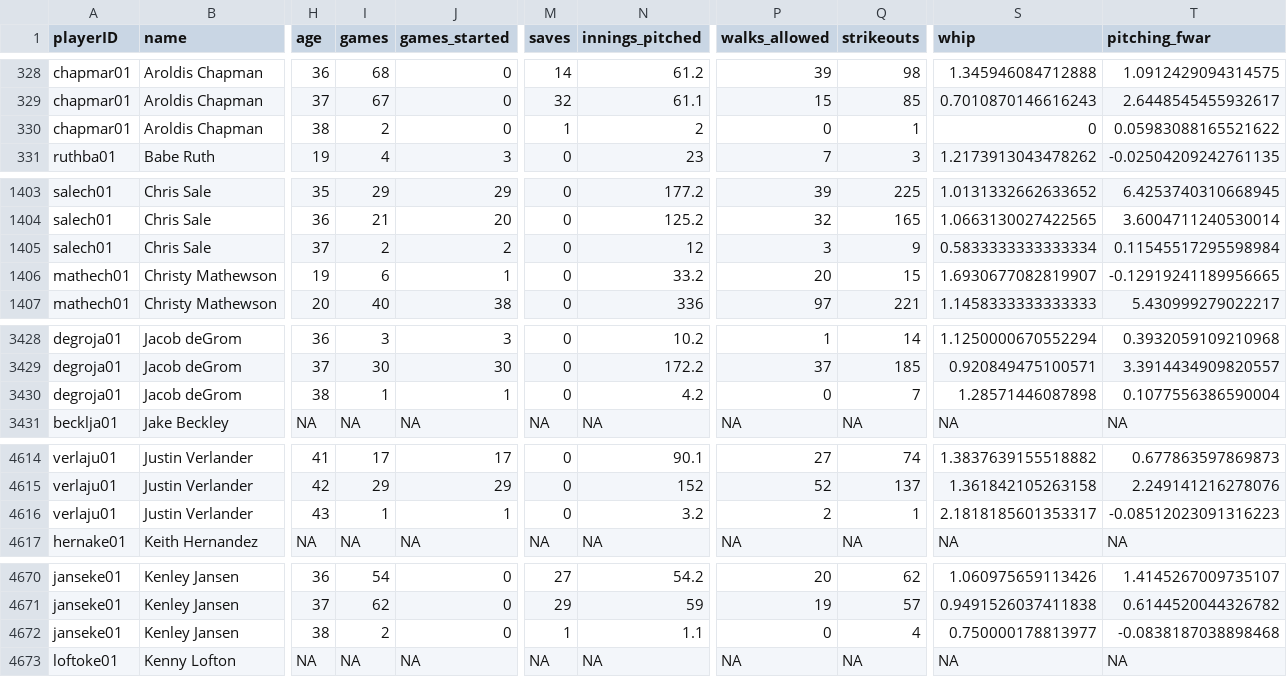
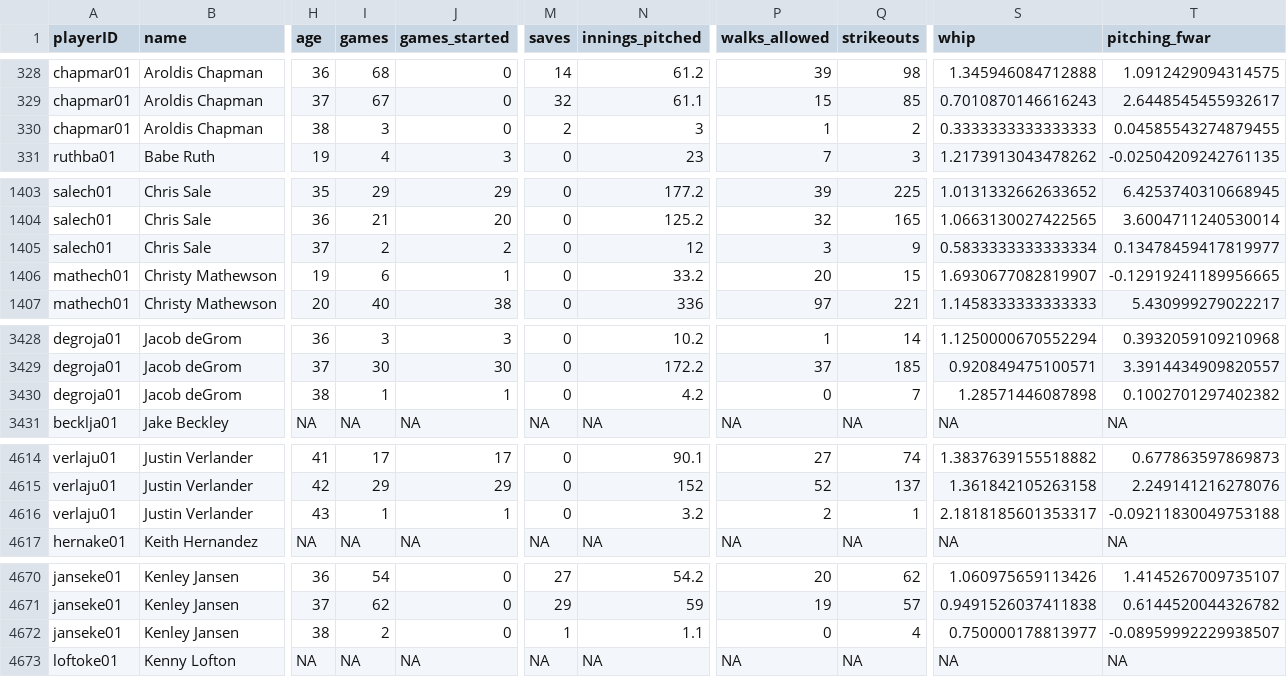
Before and after one commit to D3DataScience/Hall_Ledger, a CSV file: data/fangraphs_pitching_seasons.csv, drawn as a sheet; only a part is shown, gaps mark what is left out; the diff covers the shown part only; the diff names each change by its address in the sheet, - before the commit and + after, or states it on an @@ line.

```diff
--- a/data/fangraphs_pitching_seasons.csv
+++ b/data/fangraphs_pitching_seasons.csv
-I330 (games): 2
+I330 (games): 3
-M330 (saves): 1
+M330 (saves): 2
-N330 (innings_pitched): 2
+N330 (innings_pitched): 3
-P330 (walks_allowed): 0
+P330 (walks_allowed): 1
-Q330 (strikeouts): 1
+Q330 (strikeouts): 2
-S330 (whip): 0
+S330 (whip): 0.3333333333333333
-T330 (pitching_fwar): 0.05983088165521622
+T330 (pitching_fwar): 0.04585543274879455
-T1405 (pitching_fwar): 0.11545517295598984
+T1405 (pitching_fwar): 0.13478459417819977
-T3430 (pitching_fwar): 0.1077556386590004
+T3430 (pitching_fwar): 0.1002701297402382
-T4616 (pitching_fwar): -0.08512023091316223
+T4616 (pitching_fwar): -0.09211830049753188
-T4672 (pitching_fwar): -0.0838187038898468
+T4672 (pitching_fwar): -0.08959992229938507
```
Also changed, not shown: 2 edited cells elsewhere in this file, data/fangraphs_player_careers.csv, 17 other files.
